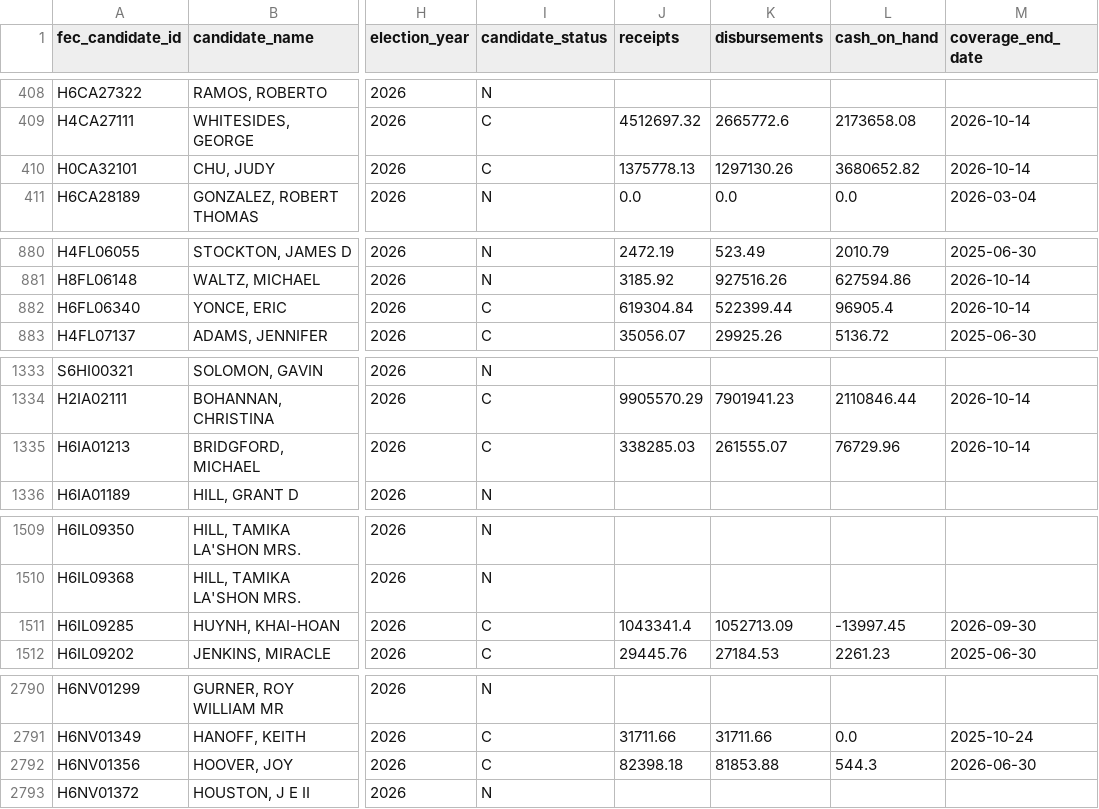
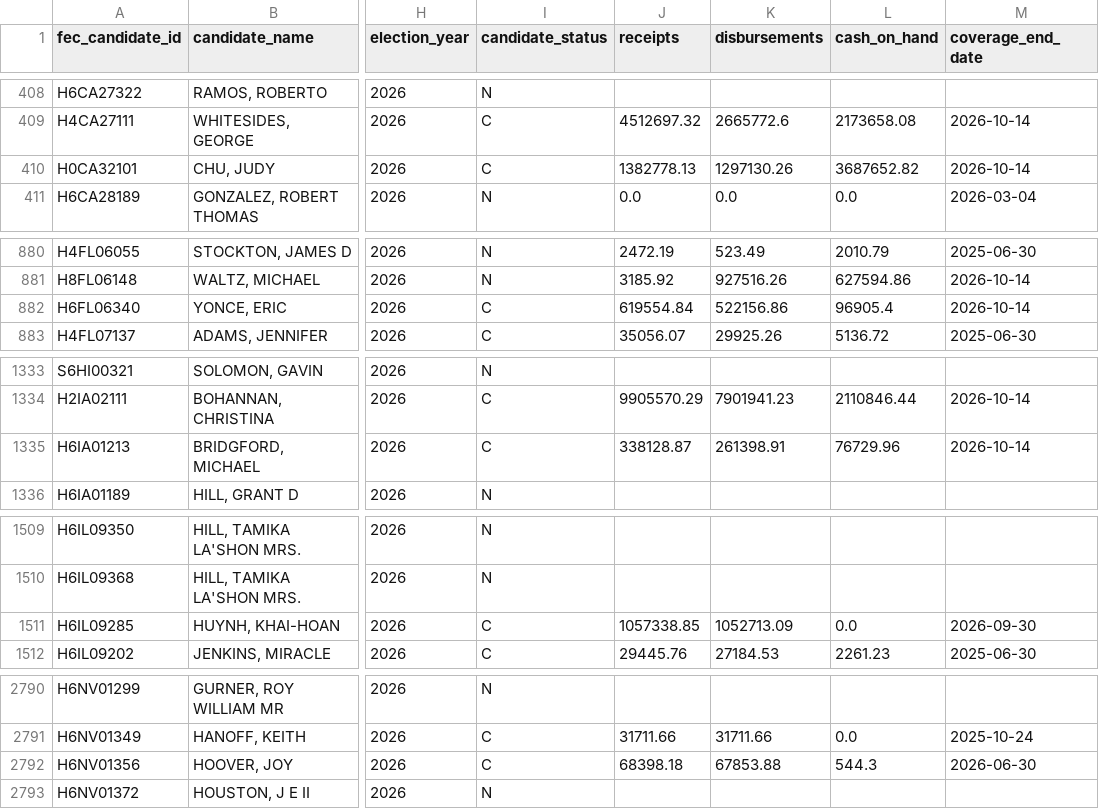
Before and after one commit to TMHSDigital/USA-Election-Tracker, a CSV file: fec/finance.csv, drawn as a sheet; only a part is shown, gaps mark what is left out; the diff covers the shown part only; the diff names each change by its address in the sheet, - before the commit and + after, or states it on an @@ line.

```diff
--- a/fec/finance.csv
+++ b/fec/finance.csv
-J410 (receipts): 1375778.13
+J410 (receipts): 1382778.13
-L410 (cash_on_hand): 3680652.82
+L410 (cash_on_hand): 3687652.82
-J882 (receipts): 619304.84
+J882 (receipts): 619554.84
-K882 (disbursements): 522399.44
+K882 (disbursements): 522156.86
-J1335 (receipts): 338285.03
+J1335 (receipts): 338128.87
-K1335 (disbursements): 261555.07
+K1335 (disbursements): 261398.91
-J1511 (receipts): 1043341.4
+J1511 (receipts): 1057338.85
-L1511 (cash_on_hand): -13997.45
+L1511 (cash_on_hand): 0.0
-J2792 (receipts): 82398.18
+J2792 (receipts): 68398.18
-K2792 (disbursements): 81853.88
+K2792 (disbursements): 67853.88
```
Also changed, not shown: 18 edited cells elsewhere in this file, 8 other files.
